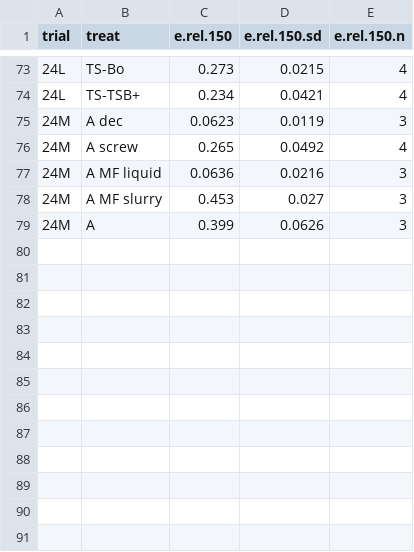
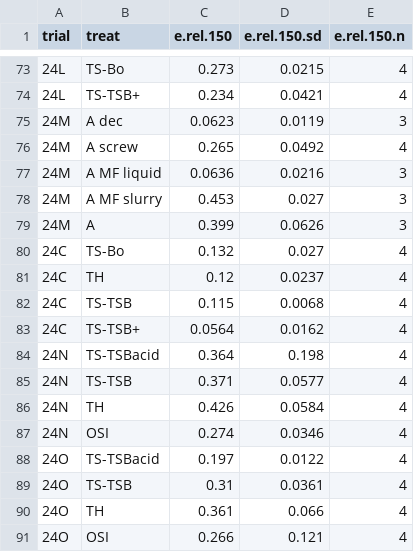
Before and after one commit to AU-BCE-EE/Pedersen-2025-MAG, a CSV file: output/cum.emis.csv, drawn as a sheet; only a part is shown, gaps mark what is left out.

```diff
--- a/output/cum.emis.csv
+++ b/output/cum.emis.csv
@@ -79 +79,13 @@
 "24M","A",0.399,0.0626,3
+"24C","TS-Bo",0.132,0.027,4
+"24C","TH",0.12,0.0237,4
+"24C","TS-TSB",0.115,0.0068,4
+"24C","TS-TSB+",0.0564,0.0162,4
+"24N","TS-TSBacid",0.364,0.198,4
+"24N","TS-TSB",0.371,0.0577,4
+"24N","TH",0.426,0.0584,4
+"24N","OSI",0.274,0.0346,4
+"24O","TS-TSBacid",0.197,0.0122,4
+"24O","TS-TSB",0.31,0.0361,4
+"24O","TH",0.361,0.066,4
+"24O","OSI",0.266,0.121,4
```
Also changed, not shown: 13 other files.
